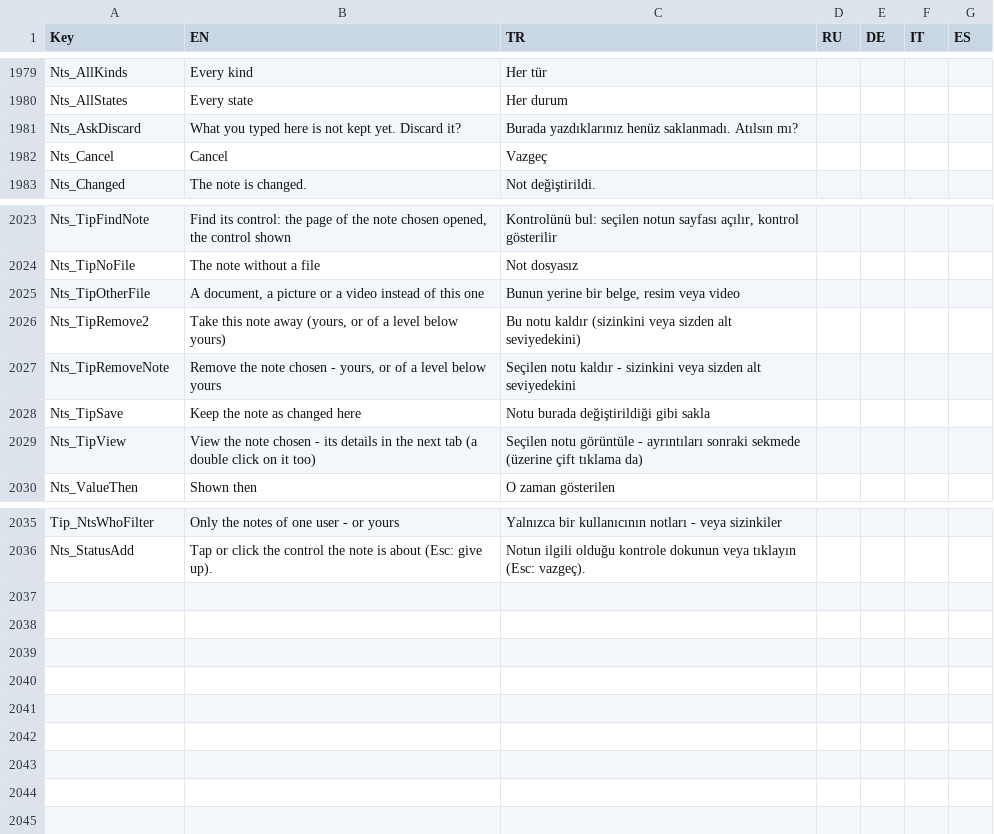
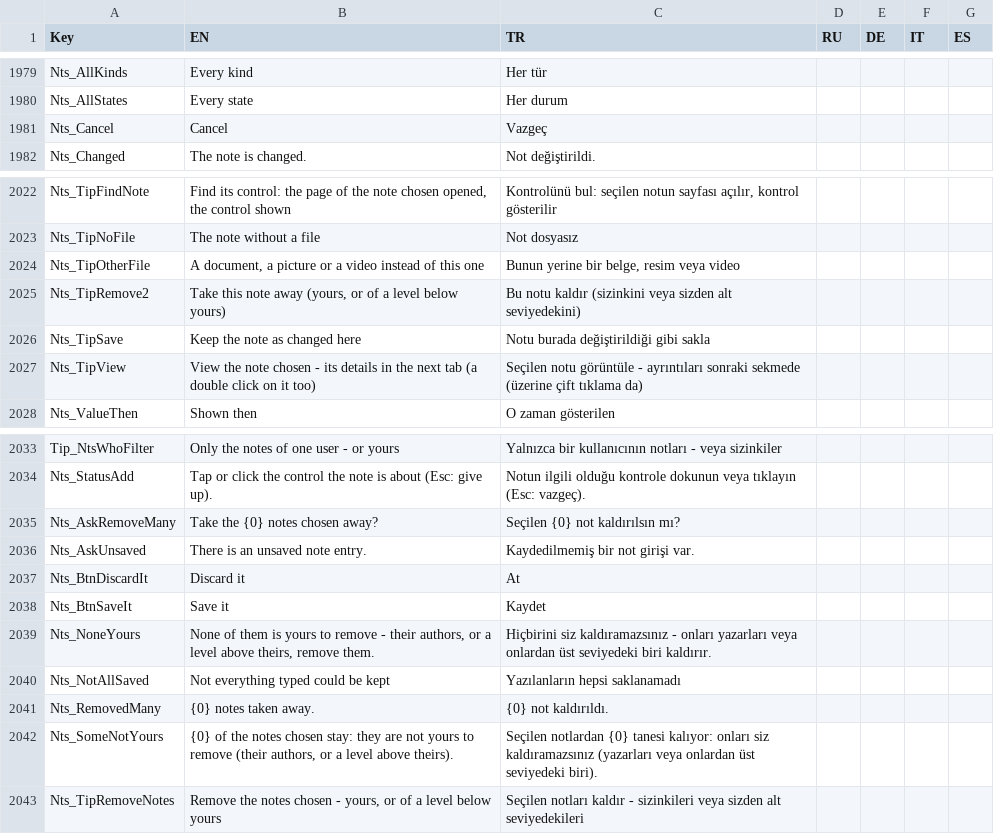
Before and after one commit to Sereftasan/HMI, a CSV file: KabanHMI/CommonTranslations.csv, drawn as a sheet; only a part is shown, gaps mark what is left out; removed rows and columns are numbered as before the commit, all else as after; the diff names each change by its address in the sheet, - before the commit and + after, or states it on an @@ line.

```diff
--- a/KabanHMI/CommonTranslations.csv
+++ b/KabanHMI/CommonTranslations.csv
-row 1981: Nts_AskDiscard | What you typed here is not kept yet. Discard it? | Burada yazdıklarınız henüz saklanmadı. Atılsın mı?
-row 2027: Nts_TipRemoveNote | Remove the note chosen - yours, or of a level below yours | Seçilen notu kaldır - sizinkini veya sizden alt seviyedekini
+row 2035: Nts_AskRemoveMany | Take the {0} notes chosen away? | Seçilen {0} not kaldırılsın mı?
+row 2036: Nts_AskUnsaved | There is an unsaved note entry. | Kaydedilmemiş bir not girişi var.
+row 2037: Nts_BtnDiscardIt | Discard it | At
+row 2038: Nts_BtnSaveIt | Save it | Kaydet
+row 2039: Nts_NoneYours | None of them is yours to remove - their authors, or a level above theirs, remove them. | Hiçbirini siz kaldıramazsınız - onları yazarları veya onlardan üst seviyedeki biri kaldırır.
+row 2040: Nts_NotAllSaved | Not everything typed could be kept | Yazılanların hepsi saklanamadı
+row 2041: Nts_RemovedMany | {0} notes taken away. | {0} not kaldırıldı.
+row 2042: Nts_SomeNotYours | {0} of the notes chosen stay: they are not yours to remove (their authors, or a level above theirs). | Seçilen notlardan {0} tanesi kalıyor: onları siz kaldıramazsınız (yazarları veya onlardan üst seviyedeki biri).
+row 2043: Nts_TipRemoveNotes | Remove the notes chosen - yours, or of a level below yours | Seçilen notları kaldır - sizinkileri veya sizden alt seviyedekileri
```
Also changed, not shown: KabanHMI/TranslationUses.csv, 5 other files.
